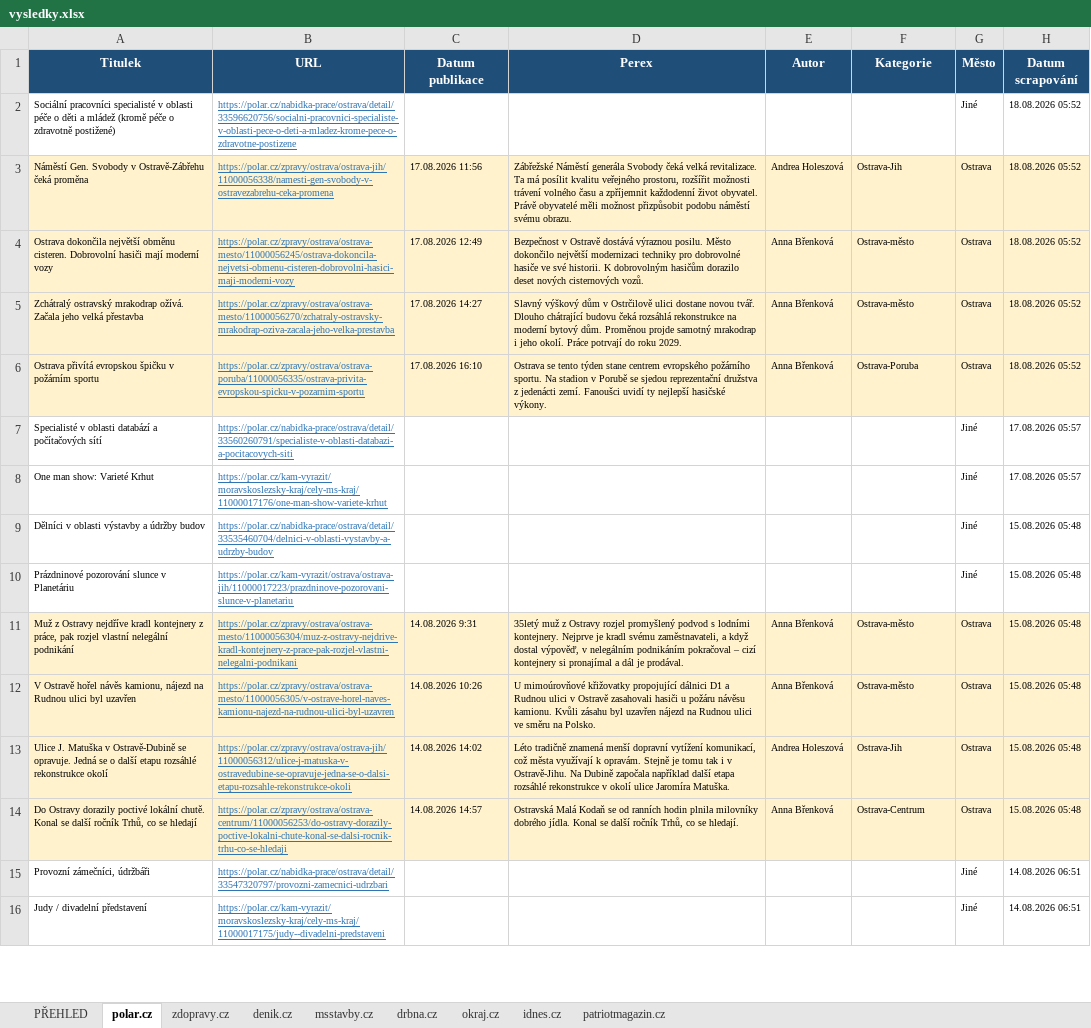
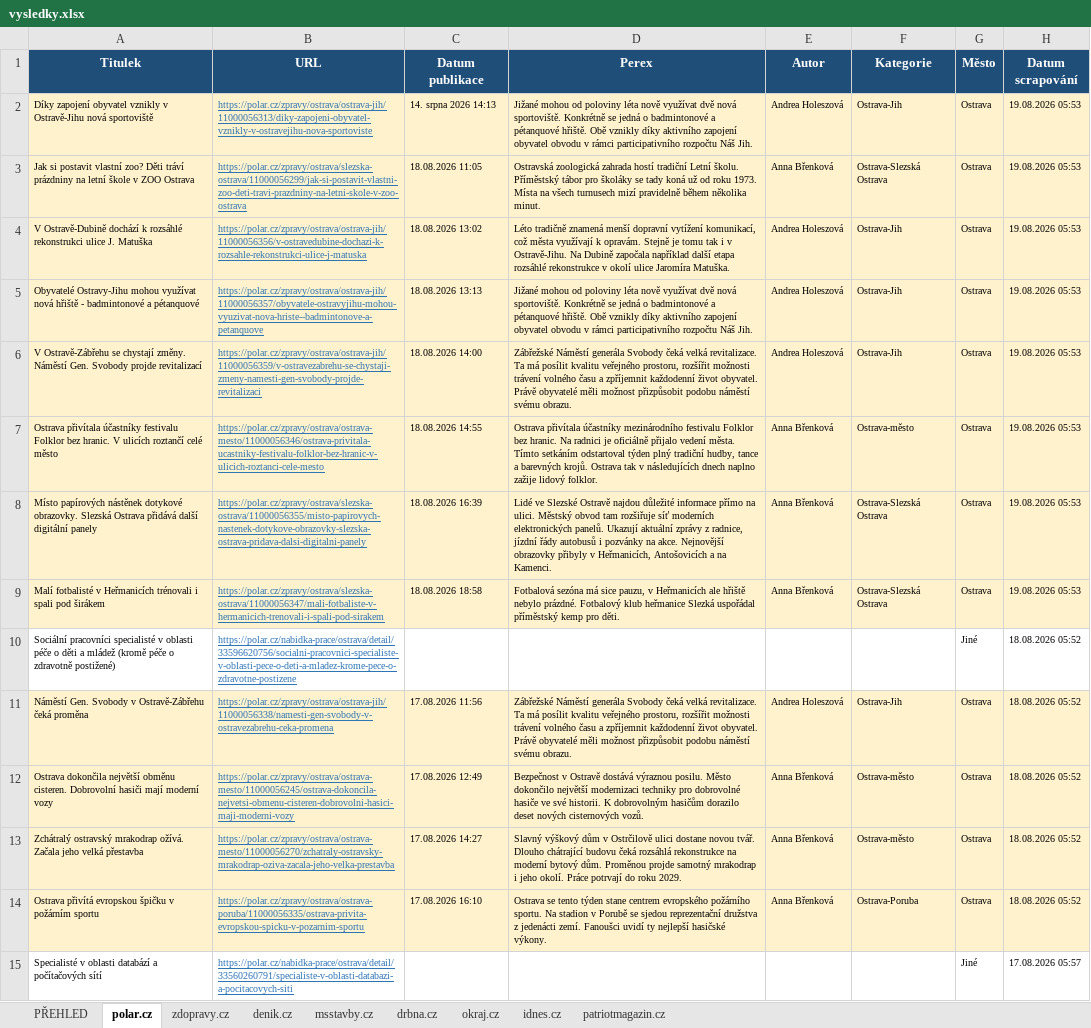
Before and after one commit to adamekcerv/scrapper_dop, an Excel workbook: vysledky.xlsx, sheet polar.cz, drawn as a sheet; only a part is shown; the shorter side is filled out with more unchanged rows; values as stored, in another font and other column widths than the file's, no borders; the diff names each change by its address in the sheet, - before the commit and + after, or states it on an @@ line.

```diff
--- a/vysledky.xlsx (sheet polar.cz)
+++ b/vysledky.xlsx (sheet polar.cz)
+row 2: Díky zapojení obyvatel vznikly v Ostravě-Jihu nová sportoviště | https://polar.cz/zpravy/ostrava/ostrava-jih/11000056313/diky-zapojeni-obyvatel-vznikly-v-ostravejihu-nova-sportoviste | 14. srpna 2026 14:13 | Jižané mohou od poloviny léta nově využívat dvě nová sportoviště. Konkrétně se jedná o badmintonové a pétanquové hřiště. Obě vznikly díky aktivního zapojení obyvatel obvodu v rámci participativního rozpočtu Náš Jih. | Andrea Holeszová | Ostrava-Jih | Ostrava | 19.08.2026 05:53
+row 3: Jak si postavit vlastní zoo? Děti tráví prázdniny na letní škole v ZOO Ostrava | https://polar.cz/zpravy/ostrava/slezska-ostrava/11000056299/jak-si-postavit-vlastni-zoo-deti-travi-prazdniny-na-letni-skole-v-zoo-ostrava | 18.08.2026 11:05 | Ostravská zoologická zahrada hostí tradiční Letní školu. Příměstský tábor pro školáky se tady koná už od roku 1973. Místa na všech turnusech mizí pravidelně během několika minut. | Anna Břenková | Ostrava-Slezská Ostrava | Ostrava | 19.08.2026 05:53
+row 4: V Ostravě-Dubině dochází k rozsáhlé rekonstrukci ulice J. Matuška | https://polar.cz/zpravy/ostrava/ostrava-jih/11000056356/v-ostravedubine-dochazi-k-rozsahle-rekonstrukci-ulice-j-matuska | 18.08.2026 13:02 | Léto tradičně znamená menší dopravní vytížení komunikací, což města využívají k opravám. Stejně je tomu tak i v Ostravě-Jihu. Na Dubině započala například další etapa rozsáhlé rekonstrukce v okolí ulice Jaromíra Matuška. | Andrea Holeszová | Ostrava-Jih | Ostrava | 19.08.2026 05:53
+row 5: Obyvatelé Ostravy-Jihu mohou využívat nová hřiště - badmintonové a pétanquové | https://polar.cz/zpravy/ostrava/ostrava-jih/11000056357/obyvatele-ostravyjihu-mohou-vyuzivat-nova-hriste--badmintonove-a-petanquove | 18.08.2026 13:13 | Jižané mohou od poloviny léta nově využívat dvě nová sportoviště. Konkrétně se jedná o badmintonové a pétanquové hřiště. Obě vznikly díky aktivního zapojení obyvatel obvodu v rámci participativního rozpočtu Náš Jih. | Andrea Holeszová | Ostrava-Jih | Ostrava | 19.08.2026 05:53
+row 6: V Ostravě-Zábřehu se chystají změny. Náměstí Gen. Svobody projde revitalizací | https://polar.cz/zpravy/ostrava/ostrava-jih/11000056359/v-ostravezabrehu-se-chystaji-zmeny-namesti-gen-svobody-projde-revitalizaci | 18.08.2026 14:00 | Zábřežské Náměstí generála Svobody čeká velká revitalizace. Ta má posílit kvalitu veřejného prostoru, rozšířit možnosti trávení volného času a zpříjemnit každodenní život obyvatel. Právě obyvatelé měli možnost přizpůsobit podobu náměstí svému obrazu. | Andrea Holeszová | Ostrava-Jih | Ostrava | 19.08.2026 05:53
+row 7: Ostrava přivítala účastníky festivalu Folklor bez hranic. V ulicích roztančí celé město | https://polar.cz/zpravy/ostrava/ostrava-mesto/11000056346/ostrava-privitala-ucastniky-festivalu-folklor-bez-hranic-v-ulicich-roztanci-cele-mesto | 18.08.2026 14:55 | Ostrava přivítala účastníky mezinárodního festivalu Folklor bez hranic. Na radnici je oficiálně přijalo vedení města. Tímto setkáním odstartoval týden plný tradiční hudby, tance a barevných krojů. Ostrava tak v následujících dnech naplno zažije lidový folklor. | Anna Břenková | Ostrava-město | Ostrava | 19.08.2026 05:53
+row 8: Místo papírových nástěnek dotykové obrazovky. Slezská Ostrava přidává další digitální panely | https://polar.cz/zpravy/ostrava/slezska-ostrava/11000056355/misto-papirovych-nastenek-dotykove-obrazovky-slezska-ostrava-pridava-dalsi-digitalni-panely | 18.08.2026 16:39 | Lidé ve Slezské Ostravě najdou důležité informace přímo na ulici. Městský obvod tam rozšiřuje síť moderních elektronických panelů. Ukazují aktuální zprávy z radnice, jízdní řády autobusů i pozvánky na akce. Nejnovější obrazovky přibyly v Heřmanicích, Antošovicích a na Kamenci. | Anna Břenková | Ostrava-Slezská Ostrava | Ostrava | 19.08.2026 05:53
+row 9: Malí fotbalisté v Heřmanicích trénovali i spali pod širákem | https://polar.cz/zpravy/ostrava/slezska-ostrava/11000056347/mali-fotbaliste-v-hermanicich-trenovali-i-spali-pod-sirakem | 18.08.2026 18:58 | Fotbalová sezóna má sice pauzu, v Heřmanicích ale hřiště nebylo prázdné. Fotbalový klub heřmanice Slezká uspořádal příměstský kemp pro děti. | Anna Břenková | Ostrava-Slezská Ostrava | Ostrava | 19.08.2026 05:53
```
Also changed, not shown: sheet PŘEHLED, sheet denik.cz, sheet zdopravy.cz, sheet patriotmagazin.cz, sheet idnes.cz, sheet msstavby.cz, 2 other files.
